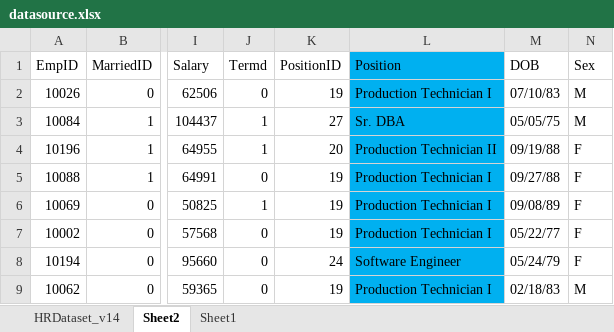
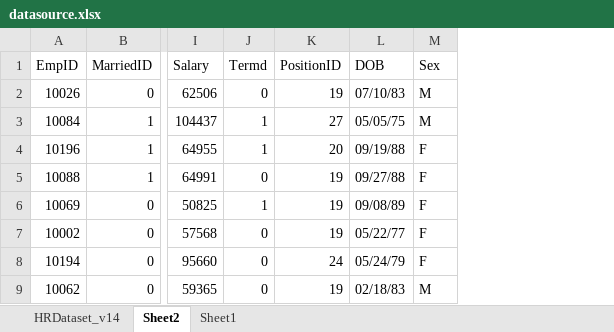
Before and after one commit to jdistanislao/II40, an Excel workbook: data/datasource.xlsx, sheet Sheet2, drawn as a sheet; only a part is shown, gaps mark what is left out; values as stored, in another font and other column widths than the file's, no borders; table styles not drawn; the diff names each change by its address in the sheet, - before the commit and + after, or states it on an @@ line.

Commit message:
add csv sample data

```diff
--- a/data/datasource.xlsx (sheet Sheet2)
+++ b/data/datasource.xlsx (sheet Sheet2)
-column L (Position), rows 2-9: Production Technician I | Sr. DBA | Production Technician II | Production Technician I | Production Technician I | Production Technician I | Software Engineer | Production Technician I
```
Also changed, not shown: 1 other file.
